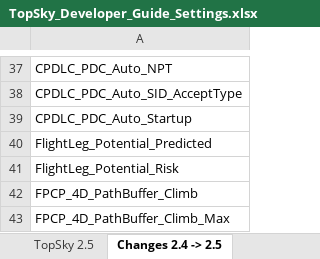
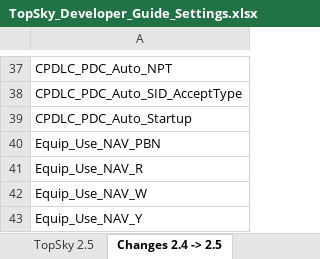
Before and after one commit to ulll-nav/northwest-sector-package, an Excel workbook: ULLL/Plugins/# Docs/TopSky Documentation/Developer/TopSky_Developer_Guide_Settings.xlsx, sheet Changes 2.4 -> 2.5, drawn as a sheet; only a part is shown, gaps mark what is left out; the shorter side is filled out with more unchanged rows; values as stored, in another font and other column widths than the file's, no borders; conditional formats not drawn; the diff covers the shown part only; the diff names each change by its address in the sheet, - before the commit and + after, or states it on an @@ line.

```diff
--- a/ULLL/Plugins/# Docs/TopSky Documentation/Developer/TopSky_Developer_Guide_Settings.xlsx (sheet Changes 2.4 -> 2.5)
+++ b/ULLL/Plugins/# Docs/TopSky Documentation/Developer/TopSky_Developer_Guide_Settings.xlsx (sheet Changes 2.4 -> 2.5)
+row 40: Equip_Use_NAV_PBN
+row 41: Equip_Use_NAV_R
+row 42: Equip_Use_NAV_W
+row 43: Equip_Use_NAV_Y
```
Also changed, not shown: 34 added rows elsewhere in this sheet, sheet TopSky 2.5, 44 other files.
